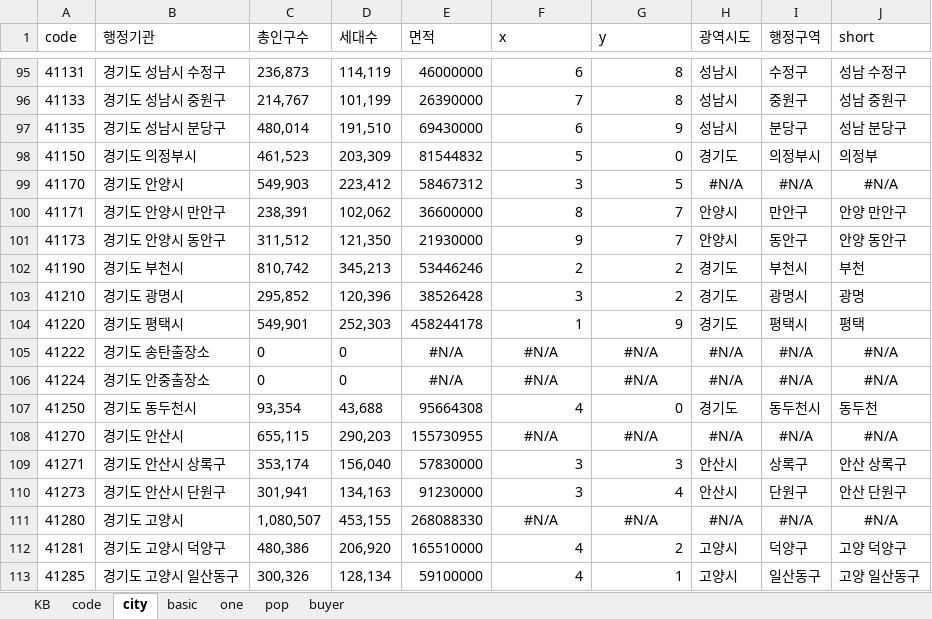
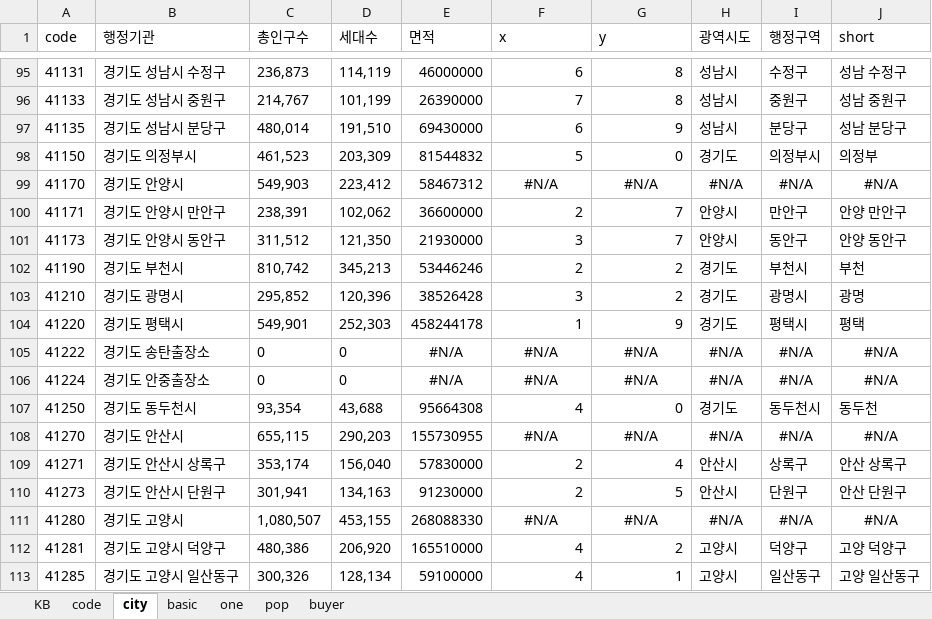
Before and after one commit to sizipusx/fundamental, an Excel workbook: files/header.xlsx, sheet city, drawn as a sheet; only a part is shown, gaps mark what is left out; values as stored, in another font and other column widths than the file's, no borders; conditional formats not drawn; the diff names each change by its address in the sheet, - before the commit and + after, or states it on an @@ line.

Commit message:
Add files via upload

```diff
--- a/files/header.xlsx (sheet city)
+++ b/files/header.xlsx (sheet city)
-F99 (x): 3
+F99 (x): #N/A
-F99:G99 alignment: right
+F99:G99 alignment: center
-G99 (y): 5
+G99 (y): #N/A
-F100 (x): 8
+F100 (x): 2
-F101 (x): 9
+F101 (x): 3
-F109:F110 (x): 3
+F109:F110 (x): 2
-G109 (y): 3
+G109 (y): 4
-G110 (y): 4
+G110 (y): 5
```
